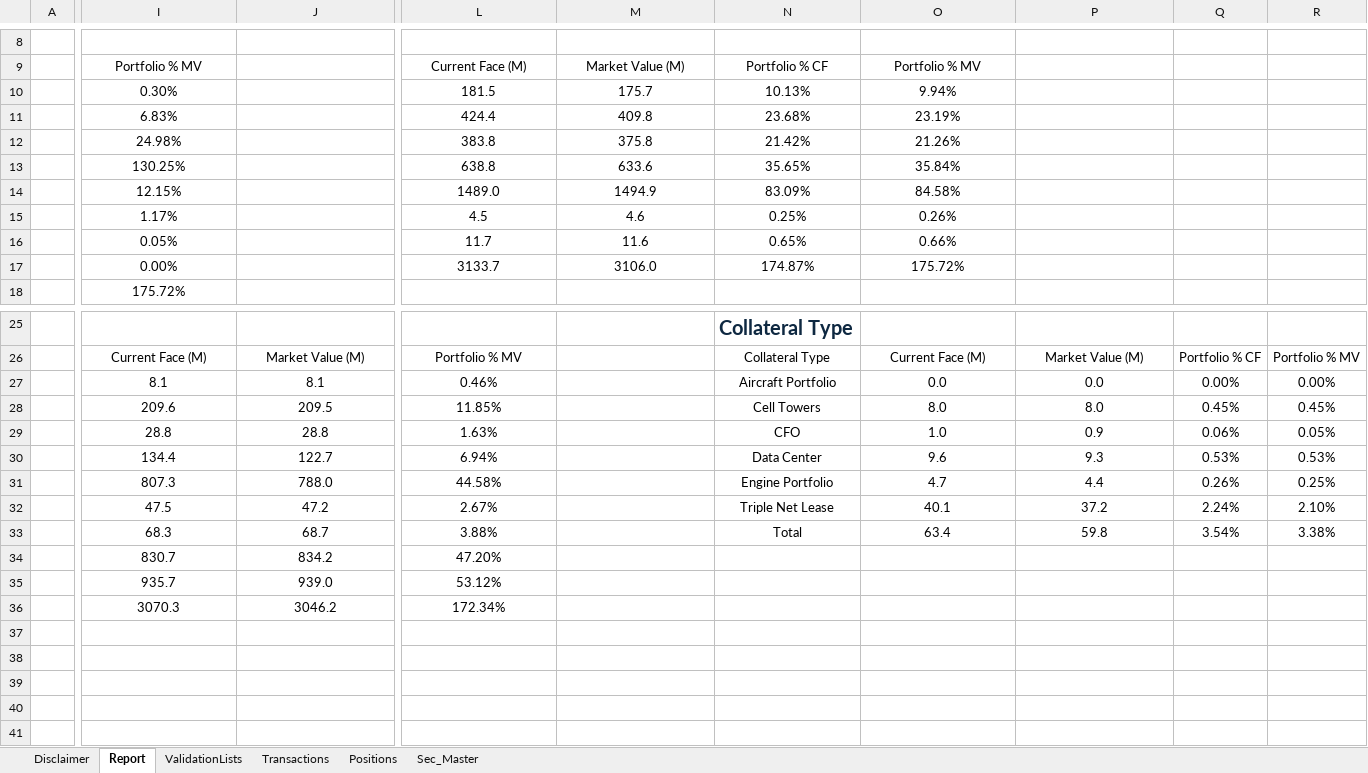
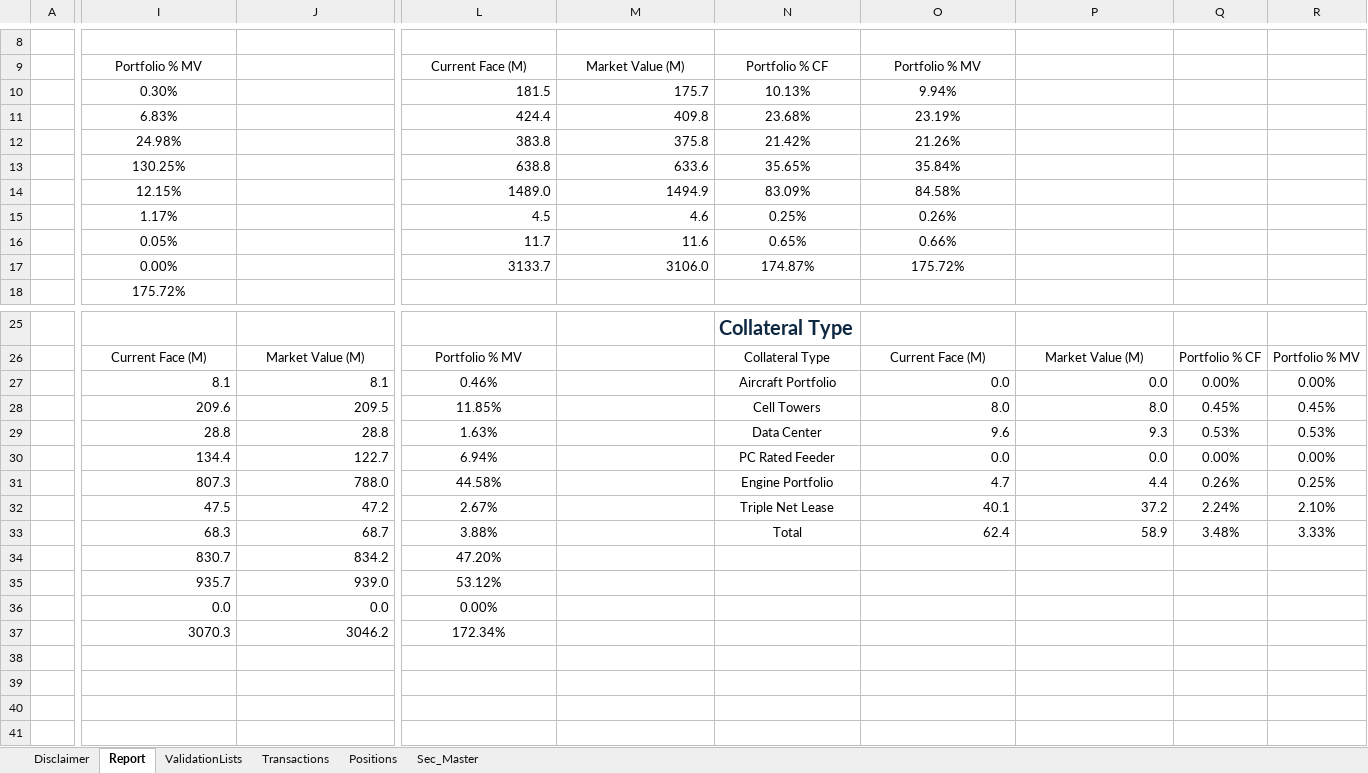
Before and after one commit to Hanlu-Eldridge/legacyReporting, an Excel workbook: reporting/report_template/SBL_CLO_100_Template.xlsx, sheet Report, drawn as a sheet; only a part is shown, gaps mark what is left out; values as stored, in another font and other column widths than the file's, no borders; table styles not drawn; removed rows and columns are numbered as before the commit, all else as after; rows hold the shown columns only; the diff covers the shown part only; the diff names each change by its address in the sheet, - before the commit and + after, or states it on an @@ line.

```diff
--- a/reporting/report_template/SBL_CLO_100_Template.xlsx (sheet Report)
+++ b/reporting/report_template/SBL_CLO_100_Template.xlsx (sheet Report)
-L10:M17 alignment: center
+L10:M17 alignment: right
-I27:J35 alignment: center
+I27:J35 alignment: right
-O27:P33 alignment: center
+O27:P33 alignment: right
-N29: CFO
+N29: Data Center
-O29: 1.0
+O29: 9.6
-P29: 0.9
+P29: 9.3
-Q29: 0.06%
+Q29: 0.53%
-R29: 0.05%
+R29: 0.53%
-N30: Data Center
+N30: PC Rated Feeder
-O30: 9.6
+O30: 0.0
-P30: 9.3
+P30: 0.0
-Q30: 0.53%
+Q30: 0.00%
-R30: 0.53%
+R30: 0.00%
-O33: 63.4
+O33: 62.4
-P33: 59.8
+P33: 58.9
-Q33: 3.54%
+Q33: 3.48%
-R33: 3.38%
+R33: 3.33%
+row 36:  | 0.0 | 0.0 | 0.00%
-I37:J37 alignment: center
+I37:J37 alignment: right
-row 37: (empty)
```
Also changed, not shown: cell formats elsewhere in this sheet, reporting/report_template/SkyRidge_CLO_ABS_Template.xlsx, 3 other files.
